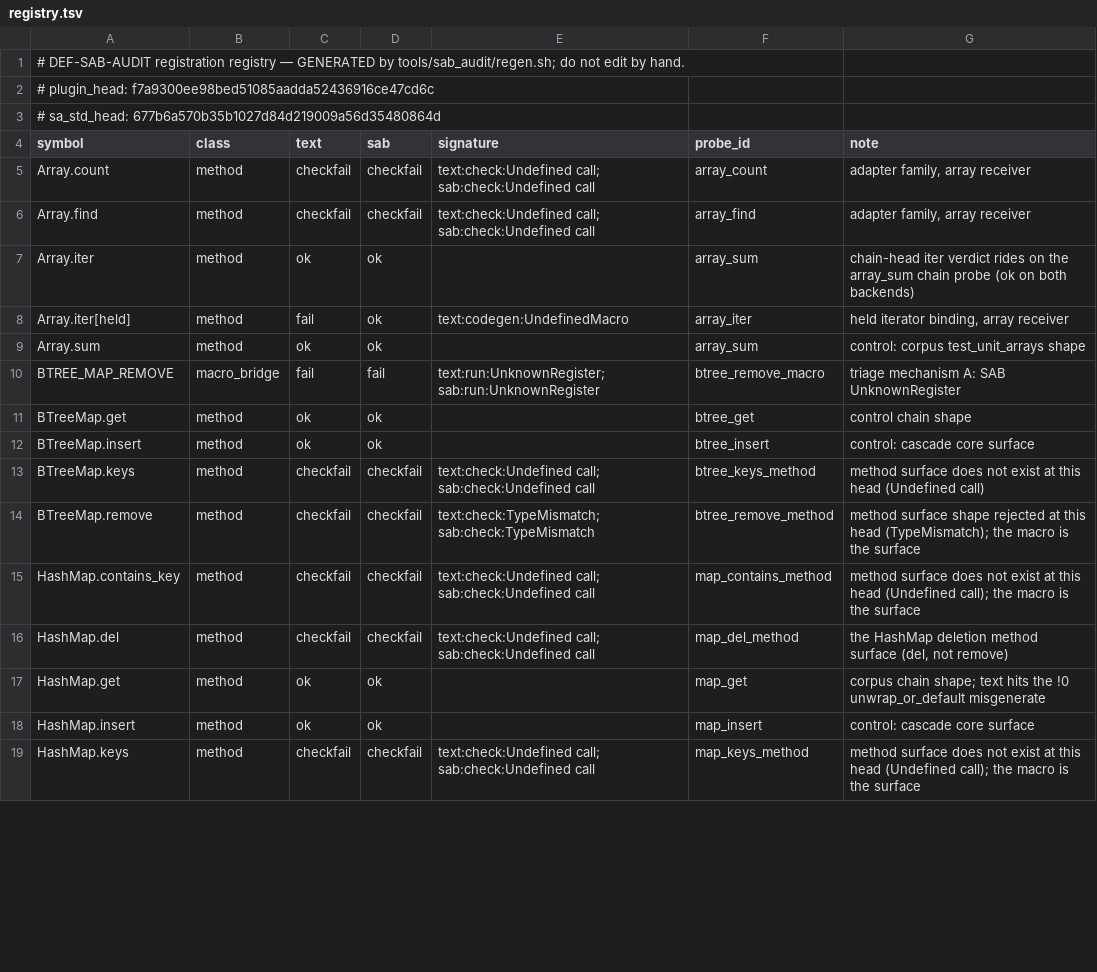
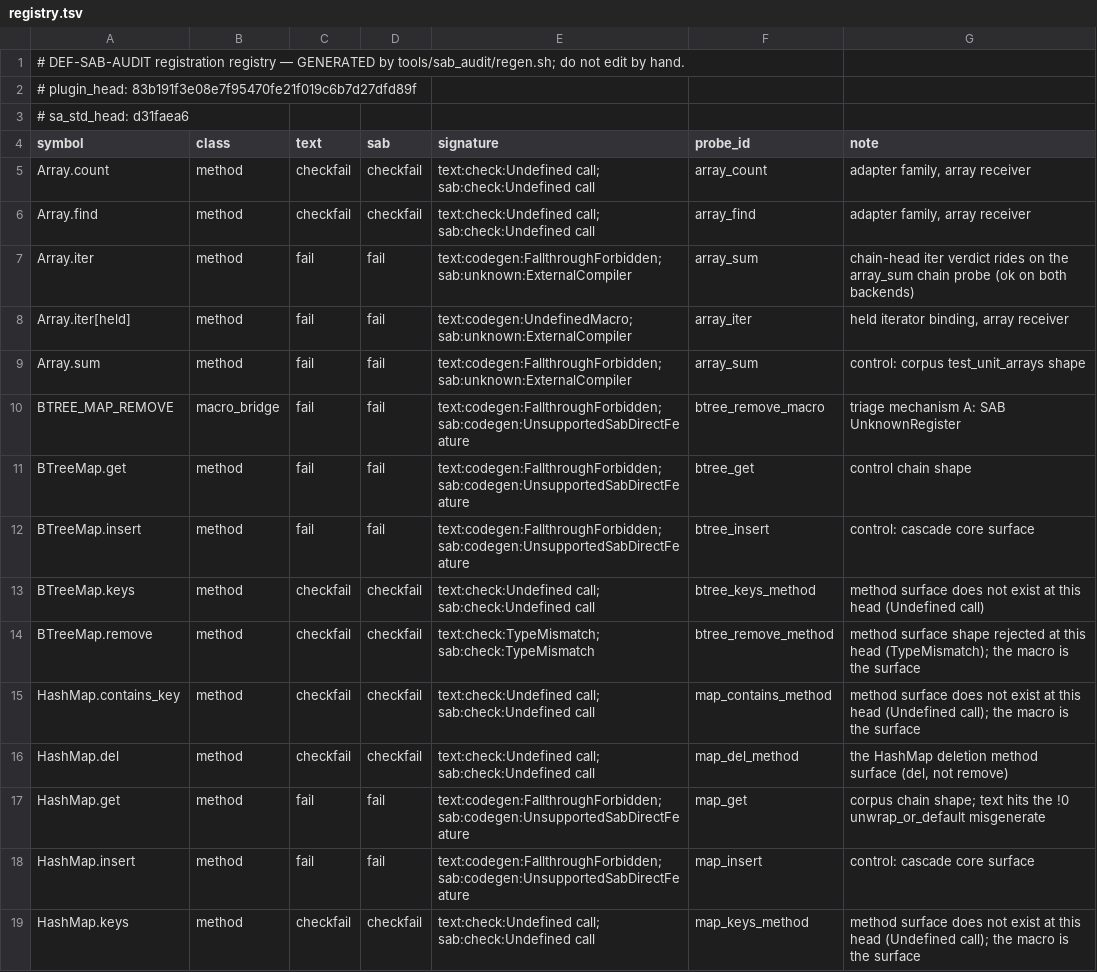
Before and after one commit to layola13/sa_plugin_sla, a TSV file: tools/sab_audit/registry.tsv, drawn as a sheet; only a part is shown; the diff covers the shown part only.

Commit message:
DEF-SAB-AUDIT-REGEN-SELF-BLOCK:固化 form-1 measurement assembly in the official sab_audit flow — make_meas.sh builds the measurement copy (meas_gate.patch applied to a scratch copy only; shipped sources keep zero measurement markers), regen.sh/run_matrix.sh refuse loudly without the assembly coordinates, classifier decontaminated (panic priority + audit-echo filter); registry products regenerated at the base pair so the checked-in registry is no longer the fossil; production gate interception unchanged byte-for-byte

```diff
--- a/tools/sab_audit/registry.tsv
+++ b/tools/sab_audit/registry.tsv
@@ -1,4 +1,4 @@
 # DEF-SAB-AUDIT registration registry — GENERATED by tools/sab_audit/regen.sh; do not edit by hand.
-# plugin_head: f7a9300ee98bed51085aadda52436916ce47cd6c
-# sa_std_head: 677b6a570b35b1027d84d219009a56d35480864d
+# plugin_head: 83b191f3e08e7f95470fe21f019c6b7d27dfd89f
+# sa_std_head: d31faea6
 symbol	class	text	sab	signature	probe_id	note
@@ -6,8 +6,8 @@ Array.count	method	checkfail	checkfail	text:check:Undefined call; sab:check:Unde
 Array.find	method	checkfail	checkfail	text:check:Undefined call; sab:check:Undefined call	array_find	adapter family, array receiver
-Array.iter	method	ok	ok		array_sum	chain-head iter verdict rides on the array_sum chain probe (ok on both backends)
-Array.iter[held]	method	fail	ok	text:codegen:UndefinedMacro	array_iter	held iterator binding, array receiver
-Array.sum	method	ok	ok		array_sum	control: corpus test_unit_arrays shape
-BTREE_MAP_REMOVE	macro_bridge	fail	fail	text:run:UnknownRegister; sab:run:UnknownRegister	btree_remove_macro	triage mechanism A: SAB UnknownRegister
-BTreeMap.get	method	ok	ok		btree_get	control chain shape
-BTreeMap.insert	method	ok	ok		btree_insert	control: cascade core surface
+Array.iter	method	fail	fail	text:codegen:FallthroughForbidden; sab:unknown:ExternalCompiler	array_sum	chain-head iter verdict rides on the array_sum chain probe (ok on both backends)
+Array.iter[held]	method	fail	fail	text:codegen:UndefinedMacro; sab:unknown:ExternalCompiler	array_iter	held iterator binding, array receiver
+Array.sum	method	fail	fail	text:codegen:FallthroughForbidden; sab:unknown:ExternalCompiler	array_sum	control: corpus test_unit_arrays shape
+BTREE_MAP_REMOVE	macro_bridge	fail	fail	text:codegen:FallthroughForbidden; sab:codegen:UnsupportedSabDirectFeature	btree_remove_macro	triage mechanism A: SAB UnknownRegister
+BTreeMap.get	method	fail	fail	text:codegen:FallthroughForbidden; sab:codegen:UnsupportedSabDirectFeature	btree_get	control chain shape
+BTreeMap.insert	method	fail	fail	text:codegen:FallthroughForbidden; sab:codegen:UnsupportedSabDirectFeature	btree_insert	control: cascade core surface
 BTreeMap.keys	method	checkfail	checkfail	text:check:Undefined call; sab:check:Undefined call	btree_keys_method	method surface does not exist at this head (Undefined call)
@@ -16,4 +16,4 @@ HashMap.contains_key	method	checkfail	checkfail	text:check:Undefined call; sab:c
 HashMap.del	method	checkfail	checkfail	text:check:Undefined call; sab:check:Undefined call	map_del_method	the HashMap deletion method surface (del, not remove)
-HashMap.get	method	ok	ok		map_get	corpus chain shape; text hits the !0 unwrap_or_default misgenerate
-HashMap.insert	method	ok	ok		map_insert	control: cascade core surface
+HashMap.get	method	fail	fail	text:codegen:FallthroughForbidden; sab:codegen:UnsupportedSabDirectFeature	map_get	corpus chain shape; text hits the !0 unwrap_or_default misgenerate
+HashMap.insert	method	fail	fail	text:codegen:FallthroughForbidden; sab:codegen:UnsupportedSabDirectFeature	map_insert	control: cascade core surface
 HashMap.keys	method	checkfail	checkfail	text:check:Undefined call; sab:check:Undefined call	map_keys_method	method surface does not exist at this head (Undefined call); the macro is the surface
```
Also changed, not shown: 61 edited cells elsewhere in this file, tools/sab_audit/results.tsv, 7 other files.
